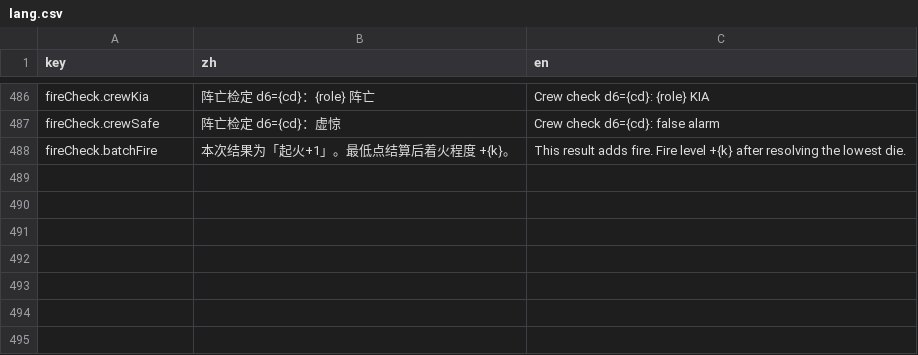
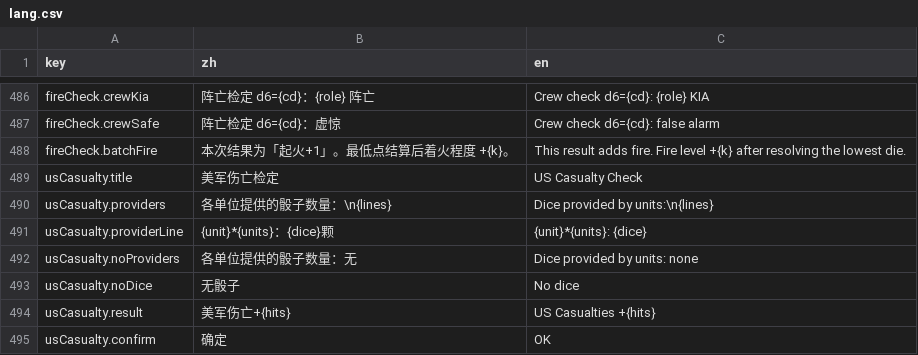
Before and after one commit to ls61117182/lostmoon, a CSV file: data/lang.csv, drawn as a sheet; only a part is shown, gaps mark what is left out.

```diff
--- a/data/lang.csv
+++ b/data/lang.csv
@@ -488 +488,8 @@ fireCheck.crewSafe,阵亡检定 d6={cd}：虚惊,Crew check d6={cd}: false alarm
 fireCheck.batchFire,本次结果为「起火+1」。最低点结算后着火程度 +{k}。,This result adds fire. Fire level +{k} after resolving the lowest die.
+usCasualty.title,美军伤亡检定,US Casualty Check
+usCasualty.providers,各单位提供的骰子数量：\n{lines},Dice provided by units:\n{lines}
+usCasualty.providerLine,{unit}*{units}：{dice}颗,{unit}*{units}: {dice}
+usCasualty.noProviders,各单位提供的骰子数量：无,Dice provided by units: none
+usCasualty.noDice,无骰子,No dice
+usCasualty.result,美军伤亡+{hits},US Casualties +{hits}
+usCasualty.confirm,确定,OK
```
Also changed, not shown: data/tank_visuals.csv, 16 other files.
